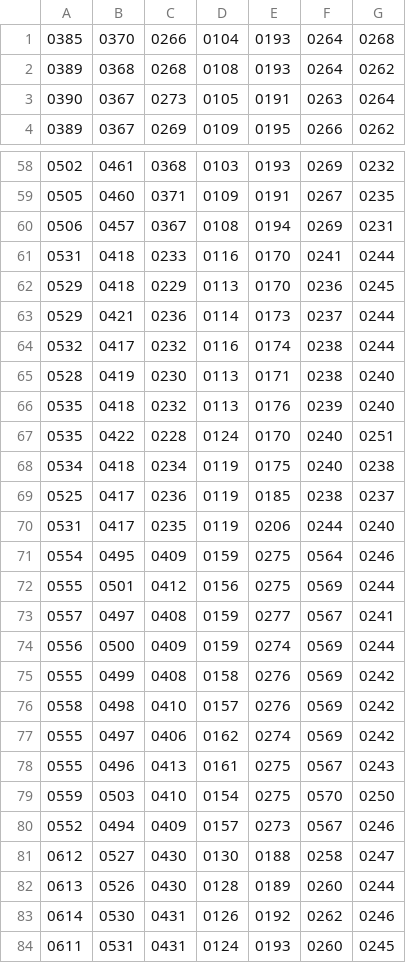
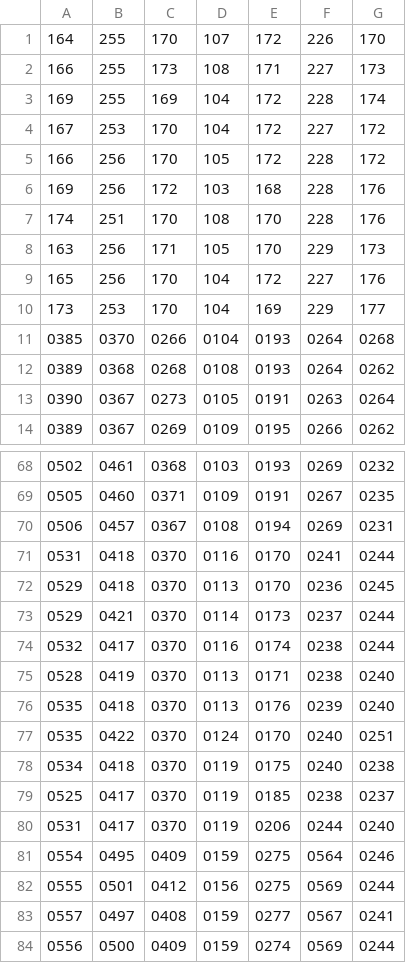
Before and after one commit to WPISmartmouse/Smartmouse_2018, a CSV file: docs/ir_sensor_testing/mounted_angled_trials/left_2.csv, drawn as a sheet; only a part is shown, gaps mark what is left out; the shorter side is filled out with more unchanged rows.

```diff
--- a/docs/ir_sensor_testing/mounted_angled_trials/left_2.csv
+++ b/docs/ir_sensor_testing/mounted_angled_trials/left_2.csv
@@ -1 +1,11 @@
+164, 255, 170, 107, 172, 226, 170
+166, 255, 173, 108, 171, 227, 173
+169, 255, 169, 104, 172, 228, 174
+167, 253, 170, 104, 172, 227, 172
+166, 256, 170, 105, 172, 228, 172
+169, 256, 172, 103, 168, 228, 176
+174, 251, 170, 108, 170, 228, 176
+163, 256, 171, 105, 170, 229, 173
+165, 256, 170, 104, 172, 227, 176
+173, 253, 170, 104, 169, 229, 177
 0385, 0370, 0266, 0104, 0193, 0264, 0268
@@ -60,12 +70,12 @@
 0506, 0457, 0367, 0108, 0194, 0269, 0231
-0531, 0418, 0233, 0116, 0170, 0241, 0244
-0529, 0418, 0229, 0113, 0170, 0236, 0245
-0529, 0421, 0236, 0114, 0173, 0237, 0244
-0532, 0417, 0232, 0116, 0174, 0238, 0244
-0528, 0419, 0230, 0113, 0171, 0238, 0240
-0535, 0418, 0232, 0113, 0176, 0239, 0240
-0535, 0422, 0228, 0124, 0170, 0240, 0251
-0534, 0418, 0234, 0119, 0175, 0240, 0238
-0525, 0417, 0236, 0119, 0185, 0238, 0237
-0531, 0417, 0235, 0119, 0206, 0244, 0240
+0531, 0418, 0370, 0116, 0170, 0241, 0244
+0529, 0418, 0370, 0113, 0170, 0236, 0245
+0529, 0421, 0370, 0114, 0173, 0237, 0244
+0532, 0417, 0370, 0116, 0174, 0238, 0244
+0528, 0419, 0370, 0113, 0171, 0238, 0240
+0535, 0418, 0370, 0113, 0176, 0239, 0240
+0535, 0422, 0370, 0124, 0170, 0240, 0251
+0534, 0418, 0370, 0119, 0175, 0240, 0238
+0525, 0417, 0370, 0119, 0185, 0238, 0237
+0531, 0417, 0370, 0119, 0206, 0244, 0240
 0554, 0495, 0409, 0159, 0275, 0564, 0246
```
Also changed, not shown: docs/ir_sensor_testing/mounted_angled_trials/front_2.csv, docs/ir_sensor_testing/mounted_angled_trials/right_2.csv, 10 other files.
